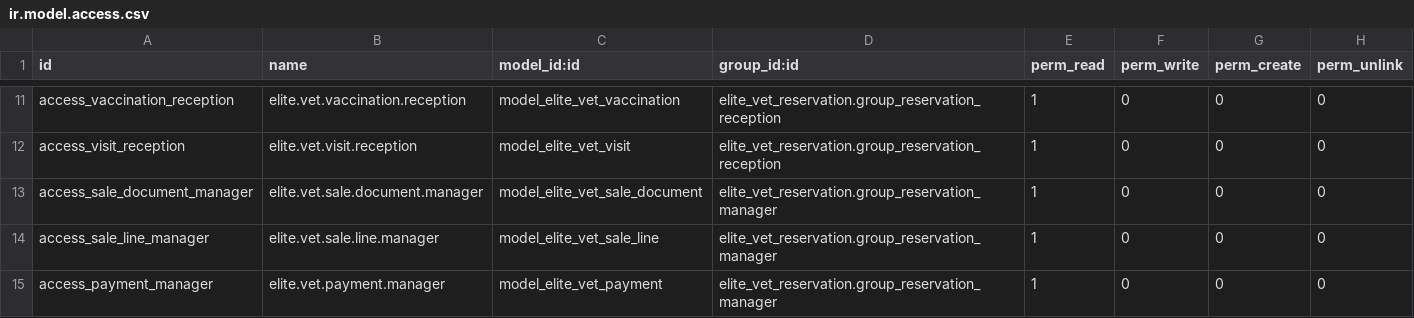
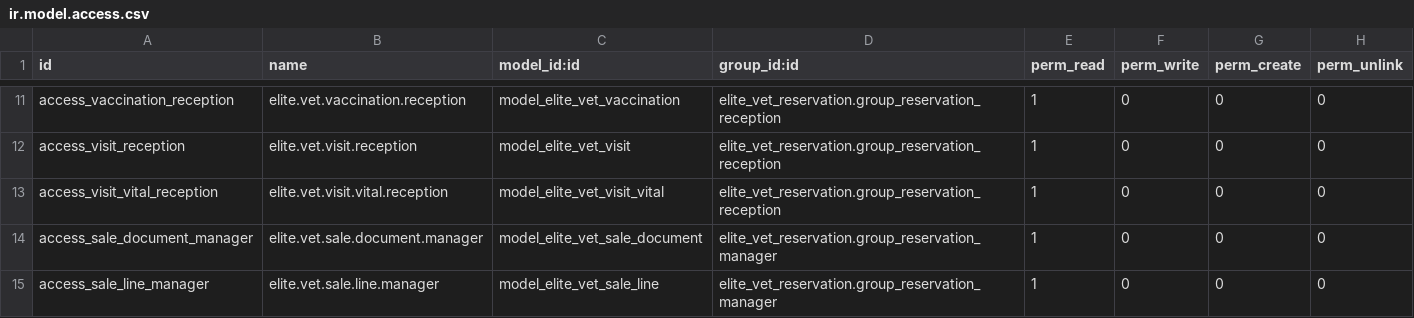
Before and after one commit to michalvarys/elite_modules, a CSV file: elite_vet/elite_vet_winvet/security/ir.model.access.csv, drawn as a sheet; only a part is shown, gaps mark what is left out; the shorter side is filled out with more unchanged rows; the diff names each change by its address in the sheet, - before the commit and + after, or states it on an @@ line.

```diff
--- a/elite_vet/elite_vet_winvet/security/ir.model.access.csv
+++ b/elite_vet/elite_vet_winvet/security/ir.model.access.csv
+row 13: access_visit_vital_reception | elite.vet.visit.vital.reception | model_elite_vet_visit_vital | elite_vet_reservation.group_reservation_reception | 1 | 0 | 0 | 0
```
Also changed, not shown: 46 other files.
